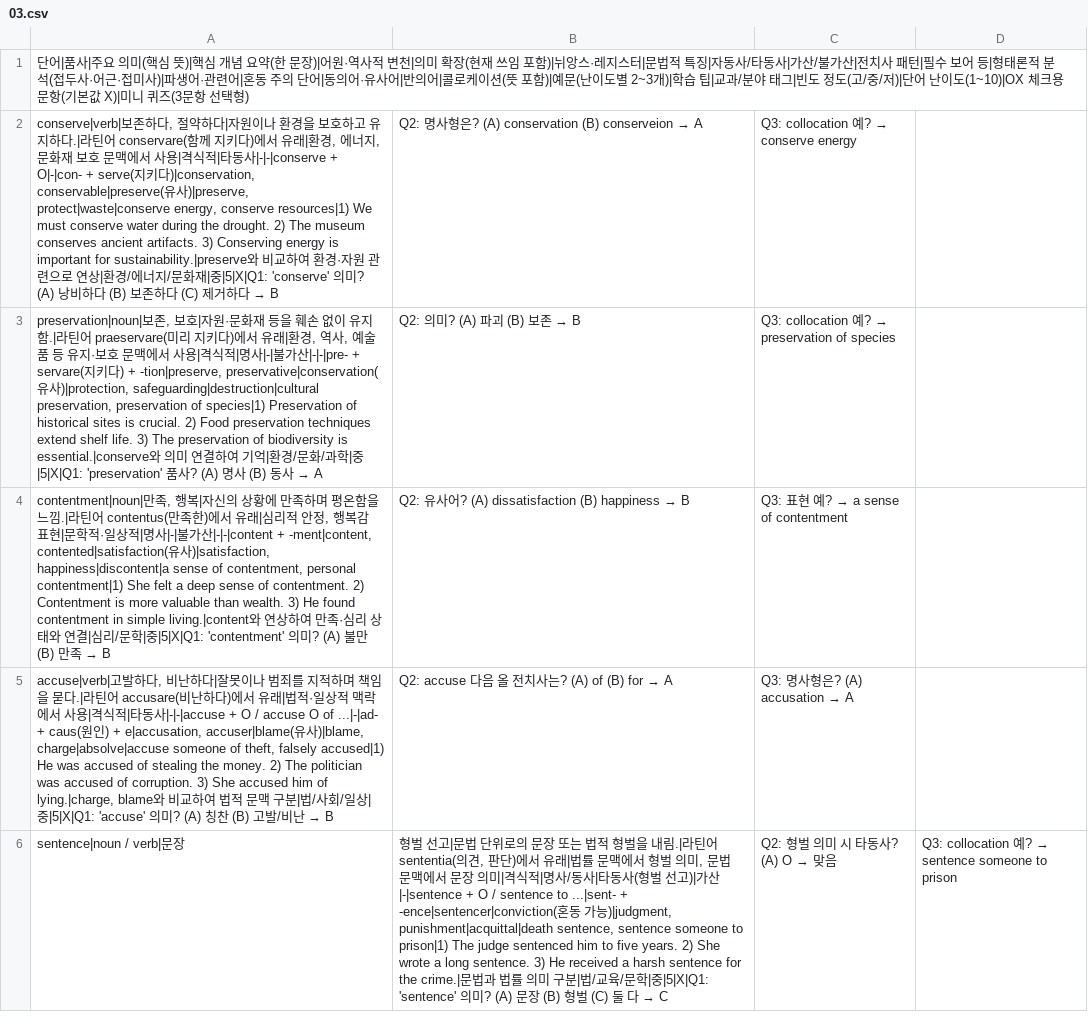
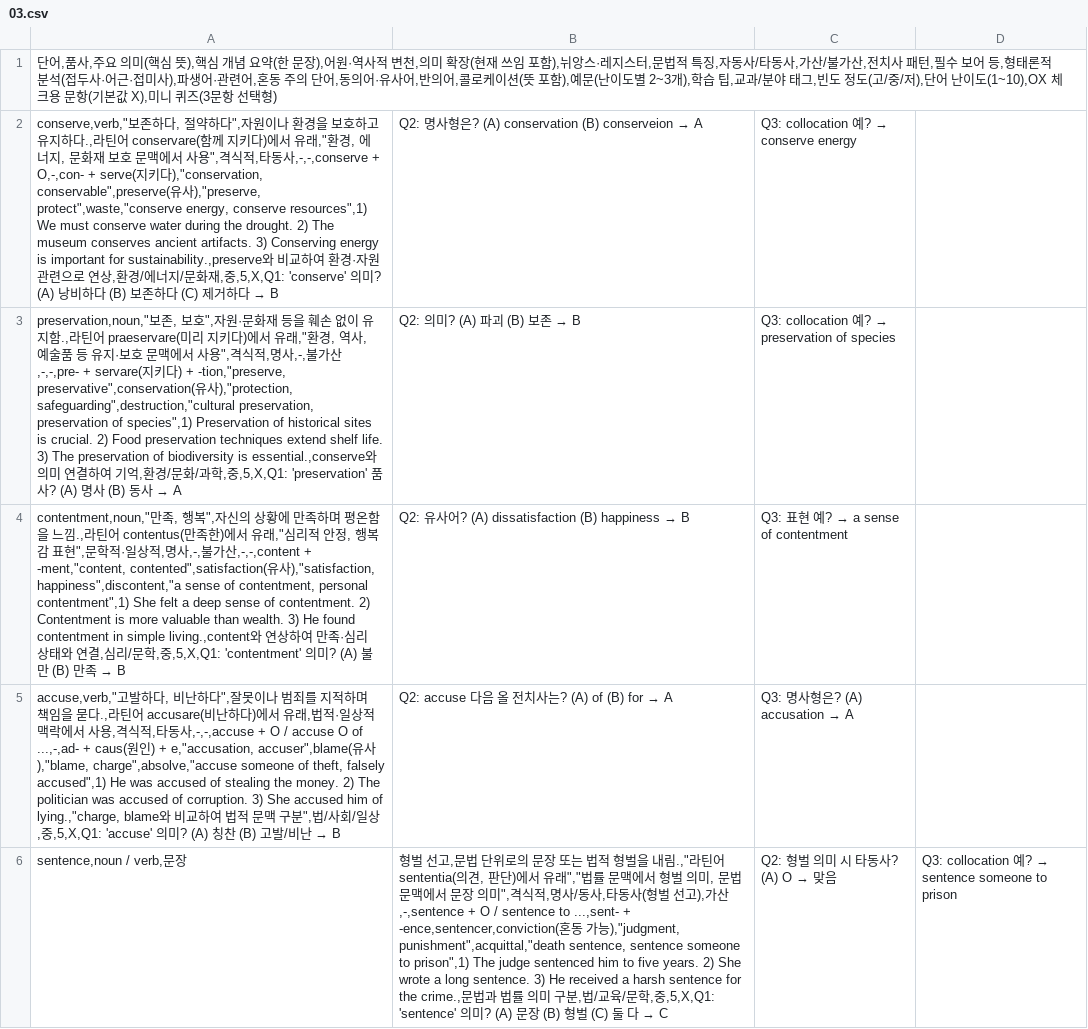
Before and after one commit to yu-ffe/yu-ffe.github.io, a CSV file: public/assets/words/03.csv, drawn as a sheet; only a part is shown; the diff covers the shown part only; the diff names each change by its address in the sheet, - before the commit and + after, or states it on an @@ line.

```diff
--- a/public/assets/words/03.csv
+++ b/public/assets/words/03.csv
-A1: 단어|품사|주요 의미(핵심 뜻)|핵심 개념 요약(한 문장)|어원·역사적 변천|의미 확장(현재 쓰임 포함)|뉘앙스·레지스터|문법적 특징|자동사/타동사|가산/불가산|전치사 패턴|필수 보어 등|형태론적 분석(접두사·어근·접미사)|파생어·관련어|혼동 주의 단어|동의어·유사어|반의어|콜로케이션(뜻 포함)|예문(난이도별 2~3개)|학습 팁|교과/분야 태그|빈도 정도(고/중/저)|단어 난이도(1~10)|OX 체크용 문항(기본값 X)|미니 퀴…
+A1: 단어,품사,주요 의미(핵심 뜻),핵심 개념 요약(한 문장),어원·역사적 변천,의미 확장(현재 쓰임 포함),뉘앙스·레지스터,문법적 특징,자동사/타동사,가산/불가산,전치사 패턴,필수 보어 등,형태론적 분석(접두사·어근·접미사),파생어·관련어,혼동 주의 단어,동의어·유사어,반의어,콜로케이션(뜻 포함),예문(난이도별 2~3개),학습 팁,교과/분야 태그,빈도 정도(고/중/저),단어 난이도(1~10),OX 체크용 문항(기본값 X),미니 퀴…
-A2: conserve|verb|보존하다, 절약하다|자원이나 환경을 보호하고 유지하다.|라틴어 conservare(함께 지키다)에서 유래|환경, 에너지, 문화재 보호 문맥에서 사용|격식적|타동사|-|-|conserve + O|-|con- + serve(지키다)|conservation, conservable|preserve(유사)|preserve, protect|waste|conserve energy, conserve resources|1) We must conserve water during the drought. 2) The museum conserves ancient artifacts. 3) Conserving energy is important for sustainability.|preserve와 비교하여 환경·자원 관련으로 연상|환경/에너지/문화재|중|5|X|Q1: 'conserve' 의…
+A2: conserve,verb,"보존하다, 절약하다",자원이나 환경을 보호하고 유지하다.,라틴어 conservare(함께 지키다)에서 유래,"환경, 에너지, 문화재 보호 문맥에서 사용",격식적,타동사,-,-,conserve + O,-,con- + serve(지키다),"conservation, conservable",preserve(유사),"preserve, protect",waste,"conserve energy, conserve resources",1) We must conserve water during the drought. 2) The museum conserves ancient artifacts. 3) Conserving energy is important for sustainability.,preserve와 비교하여 환경·자원 관련으로 연상,환경/에너지/문화재,중,5,X,Q1: 'conserve' 의…
-A3: preservation|noun|보존, 보호|자원·문화재 등을 훼손 없이 유지함.|라틴어 praeservare(미리 지키다)에서 유래|환경, 역사, 예술품 등 유지·보호 문맥에서 사용|격식적|명사|-|불가산|-|-|pre- + servare(지키다) + -tion|preserve, preservative|conservation(유사)|protection, safeguarding|destruction|cultural preservation, preservation of species|1) Preservation of historical sites is crucial. 2) Food preservation techniques extend shelf life. 3) The preservation of biodiversity is essential.|conserve와 의미 연결하여 기억|환경/문화/과학|중|5|X|Q1: 'preservation' 품…
+A3: preservation,noun,"보존, 보호",자원·문화재 등을 훼손 없이 유지함.,라틴어 praeservare(미리 지키다)에서 유래,"환경, 역사, 예술품 등 유지·보호 문맥에서 사용",격식적,명사,-,불가산,-,-,pre- + servare(지키다) + -tion,"preserve, preservative",conservation(유사),"protection, safeguarding",destruction,"cultural preservation, preservation of species",1) Preservation of historical sites is crucial. 2) Food preservation techniques extend shelf life. 3) The preservation of biodiversity is essential.,conserve와 의미 연결하여 기억,환경/문화/과학,중,5,X,Q1: 'preservation' 품…
-A4: contentment|noun|만족, 행복|자신의 상황에 만족하며 평온함을 느낌.|라틴어 contentus(만족한)에서 유래|심리적 안정, 행복감 표현|문학적·일상적|명사|-|불가산|-|-|content + -ment|content, contented|satisfaction(유사)|satisfaction, happiness|discontent|a sense of contentment, personal contentment|1) She felt a deep sense of contentment. 2) Contentment is more valuable than wealth. 3) He found contentment in simple living.|content와 연상하여 만족·심리 상태와 연결|심리/문학|중|5|X|Q1: 'contentment' 의…
+A4: contentment,noun,"만족, 행복",자신의 상황에 만족하며 평온함을 느낌.,라틴어 contentus(만족한)에서 유래,"심리적 안정, 행복감 표현",문학적·일상적,명사,-,불가산,-,-,content + -ment,"content, contented",satisfaction(유사),"satisfaction, happiness",discontent,"a sense of contentment, personal contentment",1) She felt a deep sense of contentment. 2) Contentment is more valuable than wealth. 3) He found contentment in simple living.,content와 연상하여 만족·심리 상태와 연결,심리/문학,중,5,X,Q1: 'contentment' 의…
-A5: accuse|verb|고발하다, 비난하다|잘못이나 범죄를 지적하며 책임을 묻다.|라틴어 accusare(비난하다)에서 유래|법적·일상적 맥락에서 사용|격식적|타동사|-|-|accuse + O / accuse O of ...|-|ad- + caus(원인) + e|accusation, accuser|blame(유사)|blame, charge|absolve|accuse someone of theft, falsely accused|1) He was accused of stealing the money. 2) The politician was accused of corruption. 3) She accused him of lying.|charge, blame와 비교하여 법적 문맥 구분|법/사회/일상|중|5|X|Q1: 'accuse' 의…
+A5: accuse,verb,"고발하다, 비난하다",잘못이나 범죄를 지적하며 책임을 묻다.,라틴어 accusare(비난하다)에서 유래,법적·일상적 맥락에서 사용,격식적,타동사,-,-,accuse + O / accuse O of ...,-,ad- + caus(원인) + e,"accusation, accuser",blame(유사),"blame, charge",absolve,"accuse someone of theft, falsely accused",1) He was accused of stealing the money. 2) The politician was accused of corruption. 3) She accused him of lying.,"charge, blame와 비교하여 법적 문맥 구분",법/사회/일상,중,5,X,Q1: 'accuse' 의…
-A6: sentence|noun / verb|문장
+A6: sentence,noun / verb,문장
-B6: …벌 선고|문법 단위로의 문장 또는 법적 형벌을 내림.|라틴어 sententia(의견, 판단)에서 유래|법률 문맥에서 형벌 의미, 문법 문맥에서 문장 의미|격식적|명사/동사|타동사(형벌 선고)|가산|-|sentence + O / sentence to ...|sent- + -ence|sentencer|conviction(혼동 가능)|judgment, punishment|acquittal|death sentence, sentence someone to prison|1) The judge sentenced him to five years. 2) She wrote a long sentence. 3) He received a harsh sentence for the crime.|문법과 법률 의미 구분|법/교육/문학|중|5|X|Q1: 'sentence' 의미?…
+B6: …벌 선고,문법 단위로의 문장 또는 법적 형벌을 내림.,"라틴어 sententia(의견, 판단)에서 유래","법률 문맥에서 형벌 의미, 문법 문맥에서 문장 의미",격식적,명사/동사,타동사(형벌 선고),가산,-,sentence + O / sentence to ...,sent- + -ence,sentencer,conviction(혼동 가능),"judgment, punishment",acquittal,"death sentence, sentence someone to prison",1) The judge sentenced him to five years. 2) She wrote a long sentence. 3) He received a harsh sentence for the crime.,문법과 법률 의미 구분,법/교육/문학,중,5,X,Q1: 'sentence' 의미?…
```
Also changed, not shown: 5 edited cells elsewhere in this file, public/assets/words/02.csv, public/assets/words/04.csv, 10 other files.
